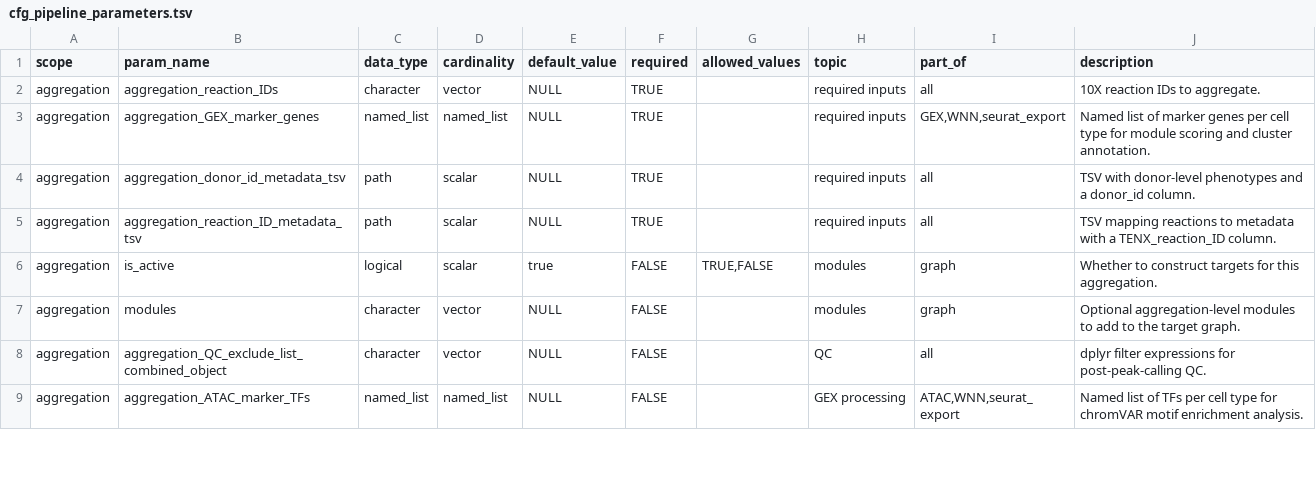
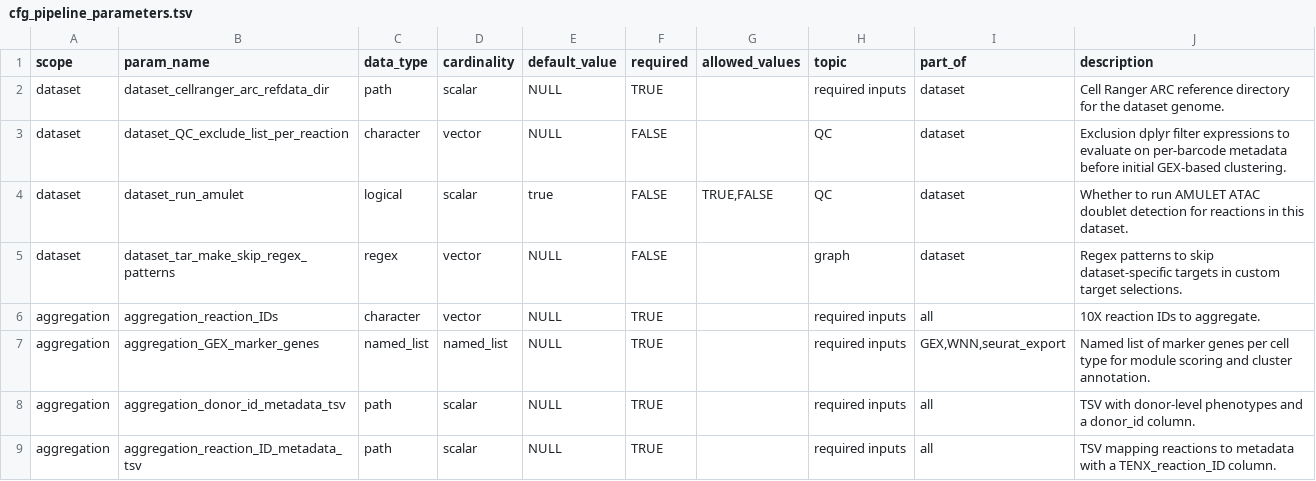
Before and after one commit to koefoeden/multiomeR, a TSV file: cfg_pipeline_parameters.tsv, drawn as a sheet; only a part is shown; the shorter side is filled out with more unchanged rows; the diff names each change by its address in the sheet, - before the commit and + after, or states it on an @@ line.

Commit message:
flatten manifest-backed config rows
Move dataset defaults into cfg_pipeline_parameters.tsv, flatten YAML config rows now that requiredness/defaults are manifest-backed, and remove the old default-section and mandatory/optional config reader path. The resolved config tibbles remain identical across dataset, aggregation, differential_analyses, and genetic_enrichment scopes.

non_target_breaking

```diff
--- a/cfg_pipeline_parameters.tsv
+++ b/cfg_pipeline_parameters.tsv
+row 2: dataset | dataset_cellranger_arc_refdata_dir | path | scalar | NULL | TRUE |  | required inputs | dataset | Cell Ranger ARC reference directory for the dataset genome.
+row 3: dataset | dataset_QC_exclude_list_per_reaction | character | vector | NULL | FALSE |  | QC | dataset | Exclusion dplyr filter expressions to evaluate on per-barcode metadata before initial GEX-based clustering.
+row 4: dataset | dataset_run_amulet | logical | scalar | true | FALSE | TRUE,FALSE | QC | dataset | Whether to run AMULET ATAC doublet detection for reactions in this dataset.
+row 5: dataset | dataset_tar_make_skip_regex_patterns | regex | vector | NULL | FALSE |  | graph | dataset | Regex patterns to skip dataset-specific targets in custom target selections.
```
Also changed, not shown: 12 other files.
